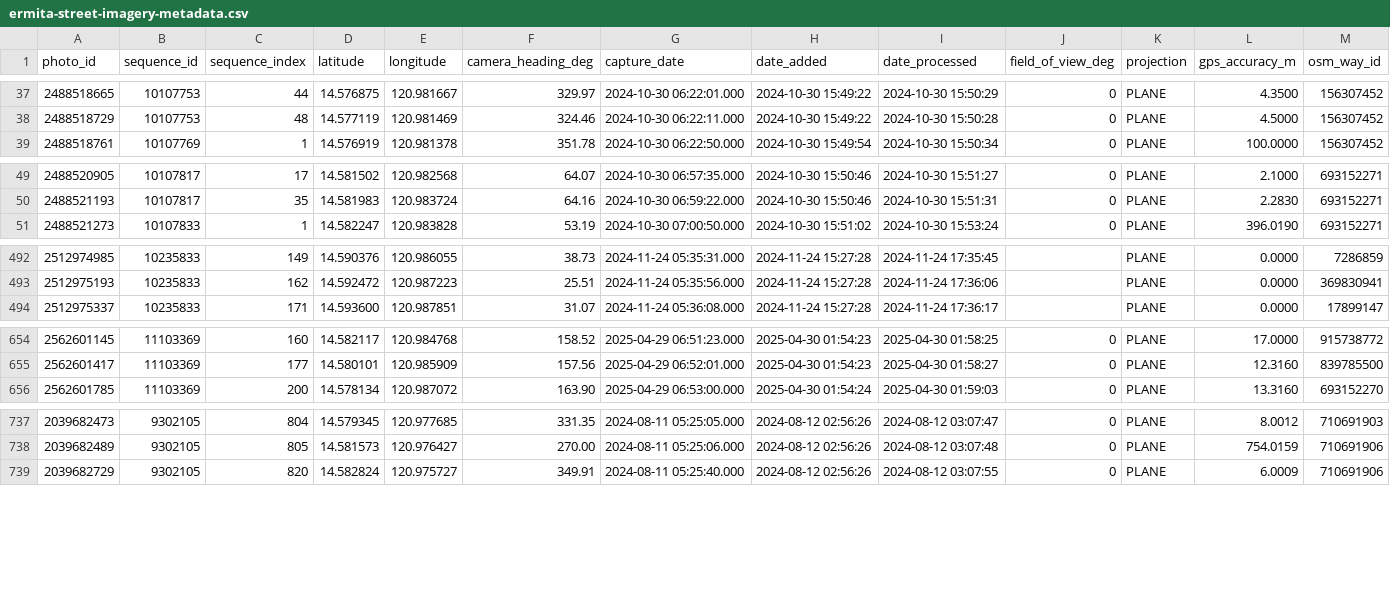
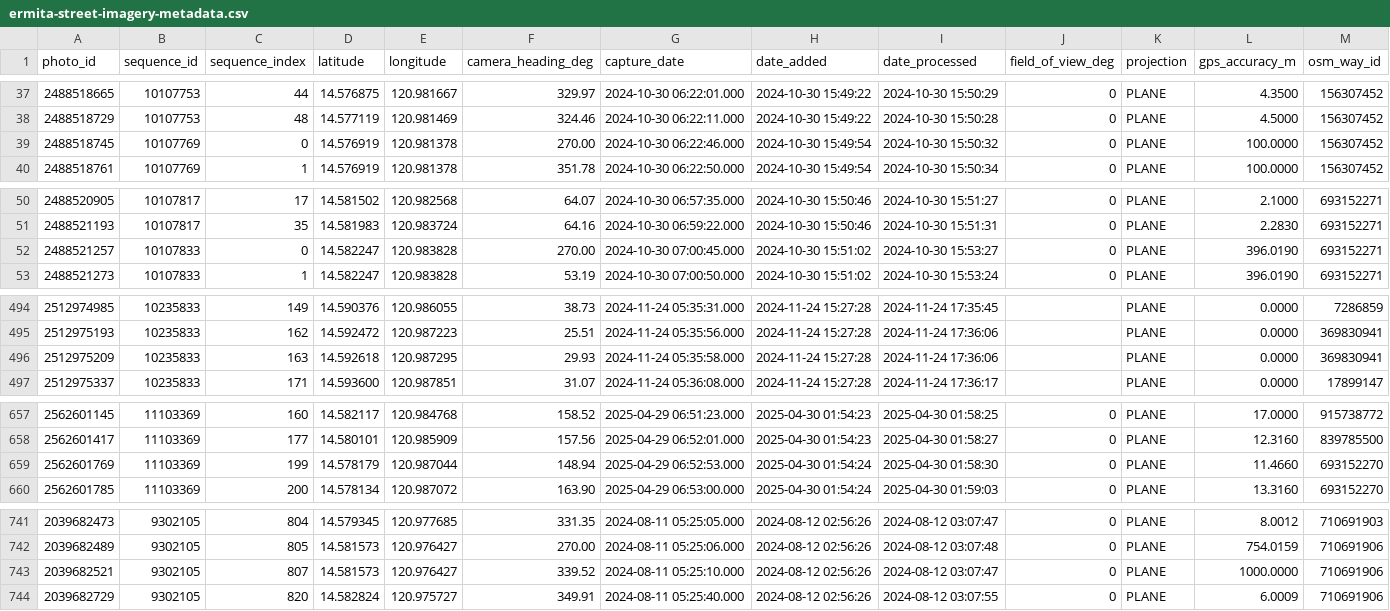
Before and after one commit to saeedhub101/Adam-City, a CSV file: kartaview/ermita-street-imagery-metadata.csv, drawn as a sheet; only a part is shown, gaps mark what is left out; rows hold the shown columns only; the diff names each change by its address in the sheet, - before the commit and + after, or states it on an @@ line.

```diff
--- a/kartaview/ermita-street-imagery-metadata.csv
+++ b/kartaview/ermita-street-imagery-metadata.csv
+row 39: 2488518745 | 10107769 | 0 | 14.576919 | 120.981378 | 270.00 | 2024-10-30 06:22:46.000 | 2024-10-30 15:49:54 | 2024-10-30 15:50:32 | 0 | PLANE | 100.0000 | 156307452
+row 52: 2488521257 | 10107833 | 0 | 14.582247 | 120.983828 | 270.00 | 2024-10-30 07:00:45.000 | 2024-10-30 15:51:02 | 2024-10-30 15:53:27 | 0 | PLANE | 396.0190 | 693152271
+row 496: 2512975209 | 10235833 | 163 | 14.592618 | 120.987295 | 29.93 | 2024-11-24 05:35:58.000 | 2024-11-24 15:27:28 | 2024-11-24 17:36:06 |  | PLANE | 0.0000 | 369830941
+row 659: 2562601769 | 11103369 | 199 | 14.578179 | 120.987044 | 148.94 | 2025-04-29 06:52:53.000 | 2025-04-30 01:54:24 | 2025-04-30 01:58:30 | 0 | PLANE | 11.4660 | 693152270
+row 743: 2039682521 | 9302105 | 807 | 14.581573 | 120.976427 | 339.52 | 2024-08-11 05:25:10.000 | 2024-08-12 02:56:26 | 2024-08-12 03:07:47 | 0 | PLANE | 1000.0000 | 710691906
```
Also changed, not shown: kartaview/ermita-street-imagery-sequences.csv, 7 other files.
